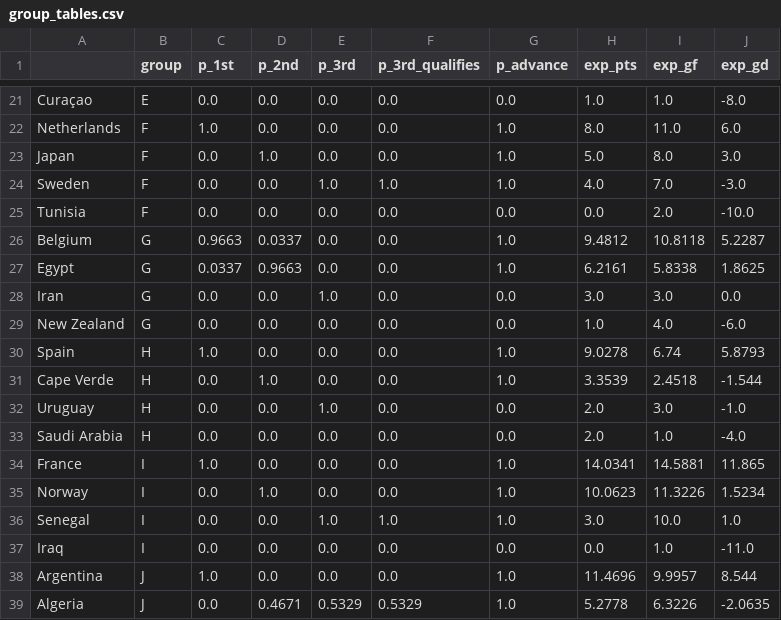
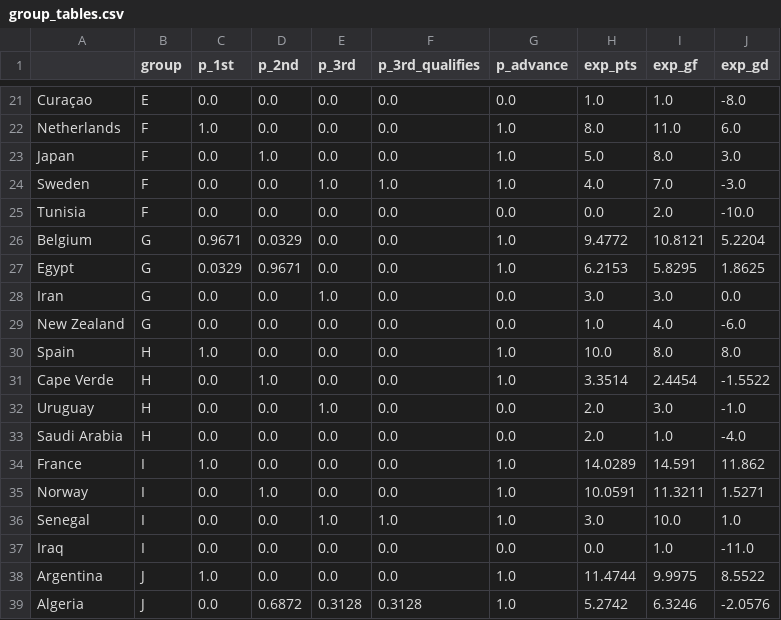
Before and after one commit to jonatyum/mundial-statistic, a CSV file: data/processed/group_tables.csv, drawn as a sheet; only a part is shown, gaps mark what is left out; the diff covers the shown part only.

```diff
--- a/data/processed/group_tables.csv
+++ b/data/processed/group_tables.csv
@@ -25,15 +25,15 @@ Sweden,F,0.0,0.0,1.0,1.0,1.0,4.0,7.0,-3.0
 Tunisia,F,0.0,0.0,0.0,0.0,0.0,0.0,2.0,-10.0
-Belgium,G,0.9663,0.0337,0.0,0.0,1.0,9.4812,10.8118,5.2287
-Egypt,G,0.0337,0.9663,0.0,0.0,1.0,6.2161,5.8338,1.8625
+Belgium,G,0.9671,0.0329,0.0,0.0,1.0,9.4772,10.8121,5.2204
+Egypt,G,0.0329,0.9671,0.0,0.0,1.0,6.2153,5.8295,1.8625
 Iran,G,0.0,0.0,1.0,0.0,0.0,3.0,3.0,0.0
 New Zealand,G,0.0,0.0,0.0,0.0,0.0,1.0,4.0,-6.0
-Spain,H,1.0,0.0,0.0,0.0,1.0,9.0278,6.74,5.8793
-Cape Verde,H,0.0,1.0,0.0,0.0,1.0,3.3539,2.4518,-1.544
+Spain,H,1.0,0.0,0.0,0.0,1.0,10.0,8.0,8.0
+Cape Verde,H,0.0,1.0,0.0,0.0,1.0,3.3514,2.4454,-1.5522
 Uruguay,H,0.0,0.0,1.0,0.0,0.0,2.0,3.0,-1.0
 Saudi Arabia,H,0.0,0.0,0.0,0.0,0.0,2.0,1.0,-4.0
-France,I,1.0,0.0,0.0,0.0,1.0,14.0341,14.5881,11.865
-Norway,I,0.0,1.0,0.0,0.0,1.0,10.0623,11.3226,1.5234
+France,I,1.0,0.0,0.0,0.0,1.0,14.0289,14.591,11.862
+Norway,I,0.0,1.0,0.0,0.0,1.0,10.0591,11.3211,1.5271
 Senegal,I,0.0,0.0,1.0,1.0,1.0,3.0,10.0,1.0
 Iraq,I,0.0,0.0,0.0,0.0,0.0,0.0,1.0,-11.0
-Argentina,J,1.0,0.0,0.0,0.0,1.0,11.4696,9.9957,8.544
-Algeria,J,0.0,0.4671,0.5329,0.5329,1.0,5.2778,6.3226,-2.0635
+Argentina,J,1.0,0.0,0.0,0.0,1.0,11.4744,9.9975,8.5522
+Algeria,J,0.0,0.6872,0.3128,0.3128,1.0,5.2742,6.3246,-2.0576
```
Also changed, not shown: 68 edited cells elsewhere in this file, data/processed/calibration.csv, data/processed/champion_history.csv, 6 other files.
